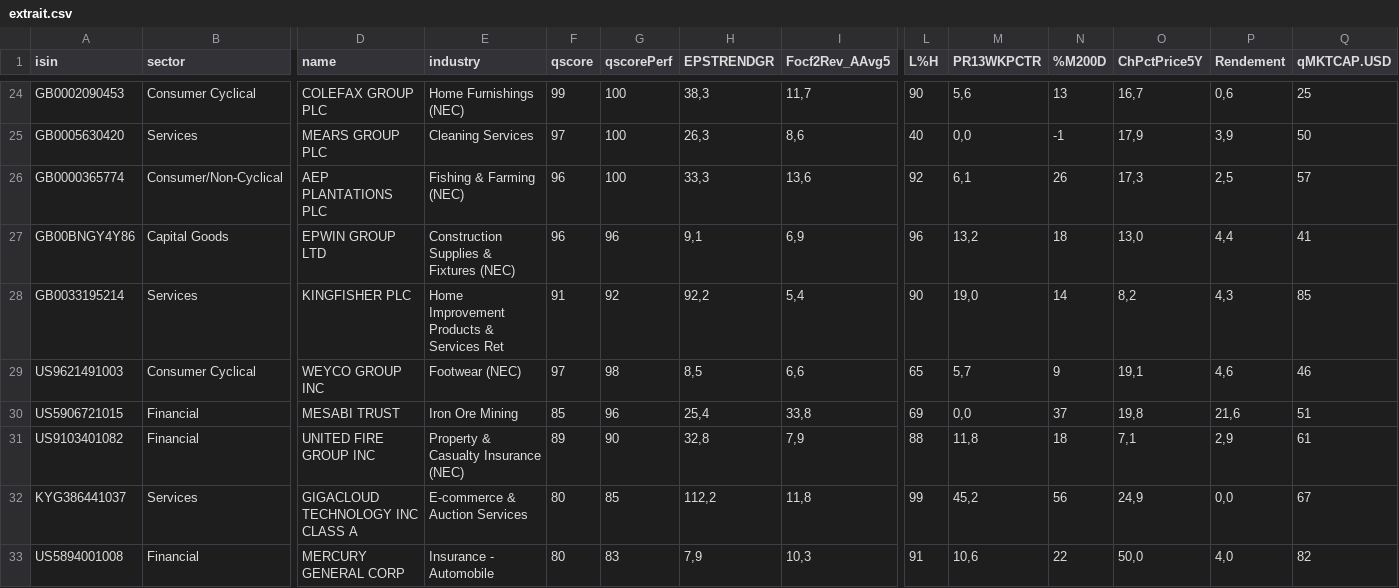
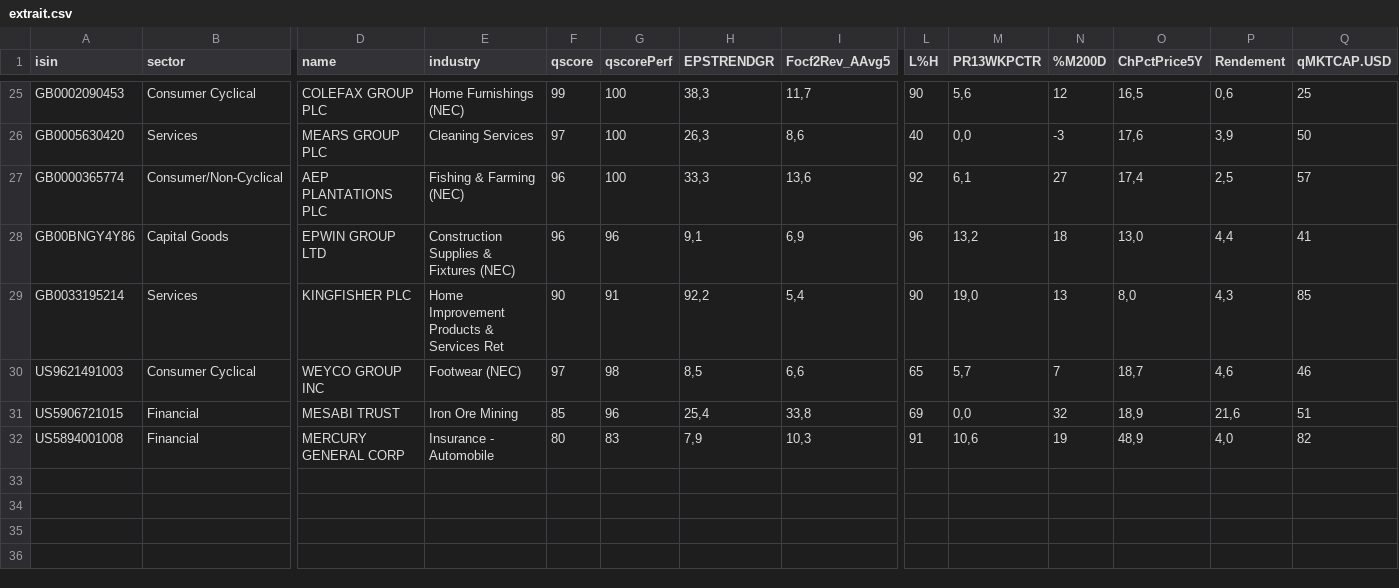
Before and after one commit to facoptere/screener, a CSV file: extrait.csv, drawn as a sheet; only a part is shown, gaps mark what is left out; removed rows and columns are numbered as before the commit, all else as after; rows hold the shown columns only; the diff covers the shown part only; the diff names each change by its address in the sheet, - before the commit and + after, or states it on an @@ line.

```diff
--- a/extrait.csv
+++ b/extrait.csv
-N25 (%M200D): 13
+N25 (%M200D): 12
-O25 (ChPctPrice5Y): 16,7
+O25 (ChPctPrice5Y): 16,5
-N26 (%M200D): -1
+N26 (%M200D): -3
-O26 (ChPctPrice5Y): 17,9
+O26 (ChPctPrice5Y): 17,6
-N27 (%M200D): 26
+N27 (%M200D): 27
-O27 (ChPctPrice5Y): 17,3
+O27 (ChPctPrice5Y): 17,4
-F29 (qscore): 91
+F29 (qscore): 90
-G29 (qscorePerf): 92
+G29 (qscorePerf): 91
-N29 (%M200D): 14
+N29 (%M200D): 13
-O29 (ChPctPrice5Y): 8,2
+O29 (ChPctPrice5Y): 8,0
-N30 (%M200D): 9
+N30 (%M200D): 7
-O30 (ChPctPrice5Y): 19,1
+O30 (ChPctPrice5Y): 18,7
-N31 (%M200D): 37
+N31 (%M200D): 32
-O31 (ChPctPrice5Y): 19,8
+O31 (ChPctPrice5Y): 18,9
-row 31: US9103401082 | Financial | UNITED FIRE GROUP INC | Property & Casualty Insurance (NEC) | 89 | 90 | 32,8 | 7,9 | 88 | 11,8 | 18 | 7,1 | 2,9 | 61
-row 32: KYG386441037 | Services | GIGACLOUD TECHNOLOGY INC CLASS A | E-commerce & Auction Services | 80 | 85 | 112,2 | 11,8 | 99 | 45,2 | 56 | 24,9 | 0,0 | 67
-N32 (%M200D): 22
+N32 (%M200D): 19
-O32 (ChPctPrice5Y): 50,0
+O32 (ChPctPrice5Y): 48,9
```
Also changed, not shown: 3 added rows, 2 removed rows and 26 edited cells elsewhere in this file.
